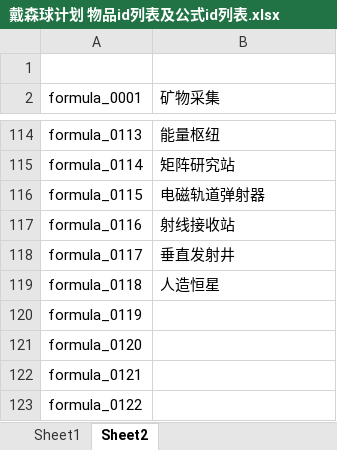
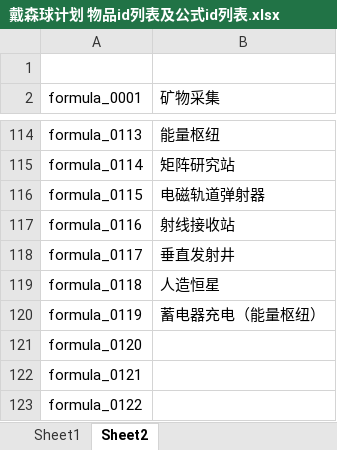
Before and after one commit to FMR-Murphy/DysonSphereProgramCalculator, an Excel workbook: 戴森球计划 物品id列表及公式id列表.xlsx, sheet Sheet2, drawn as a sheet; only a part is shown, gaps mark what is left out; values as stored, in another font and other column widths than the file's, no borders; the diff names each change by its address in the sheet, - before the commit and + after, or states it on an @@ line.

```diff
--- a/戴森球计划 物品id列表及公式id列表.xlsx (sheet Sheet2)
+++ b/戴森球计划 物品id列表及公式id列表.xlsx (sheet Sheet2)
-B120 (矿物采集): (empty)
+B120 (矿物采集): 蓄电器充电（能量枢纽）
```
Also changed, not shown: 12 other files.
